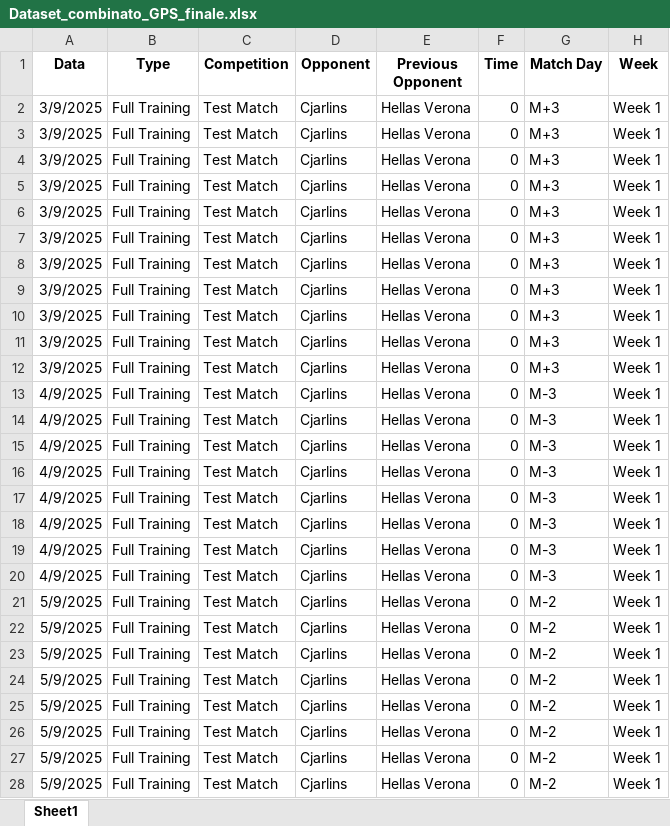
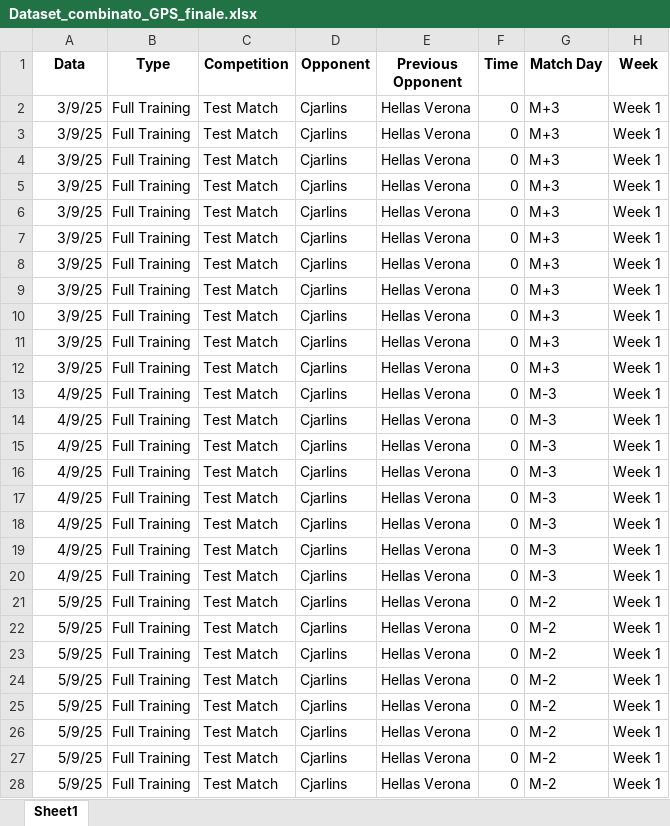
Before and after one commit to riki2016/dataU17, an Excel workbook: Dataset_combinato_GPS_finale.xlsx, sheet Sheet1, drawn as a sheet; only a part is shown; values as stored, in another font and other column widths than the file's, no borders; the diff covers the shown part only; the diff names each change by its address in the sheet, - before the commit and + after, or states it on an @@ line.

Commit message:
Add files via upload

```diff
--- a/Dataset_combinato_GPS_finale.xlsx (sheet Sheet1)
+++ b/Dataset_combinato_GPS_finale.xlsx (sheet Sheet1)
-A2:A12 (Data): 3/9/2025
+A2:A12 (Data): 3/9/25
-A13:A20 (Data): 4/9/2025
+A13:A20 (Data): 4/9/25
-A21:A28 (Data): 5/9/2025
+A21:A28 (Data): 5/9/25
```
Also changed, not shown: 13 edited cells elsewhere in this sheet.
